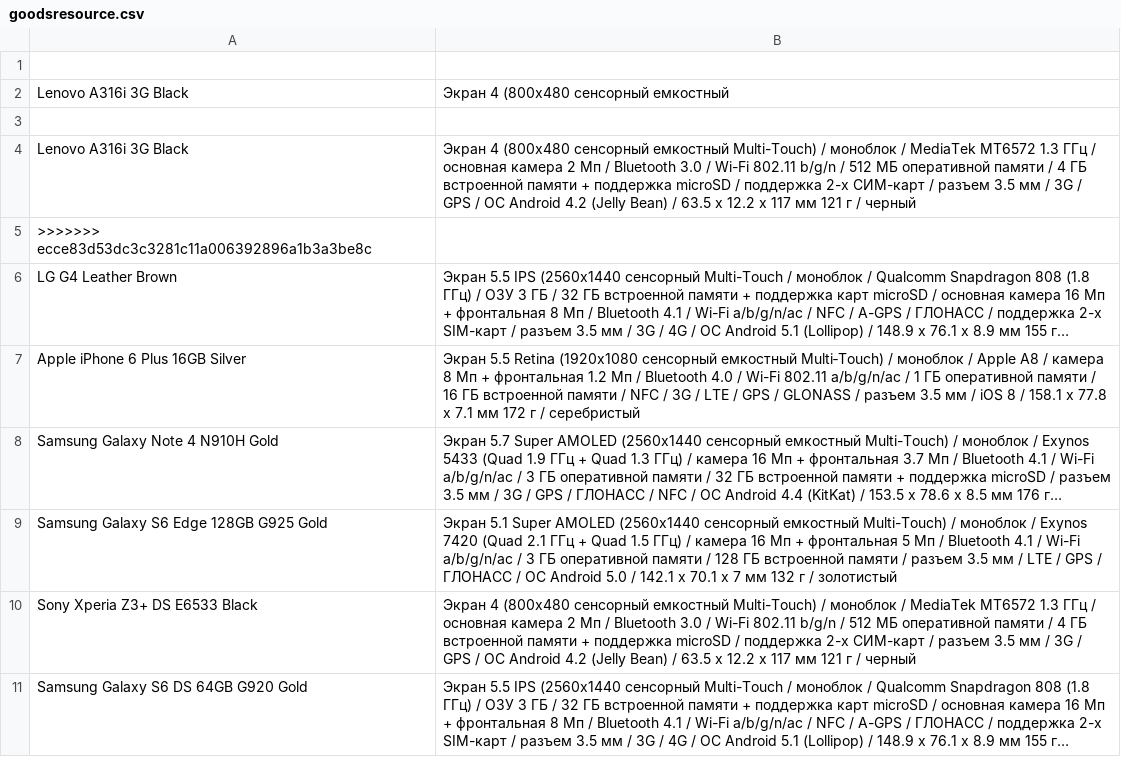
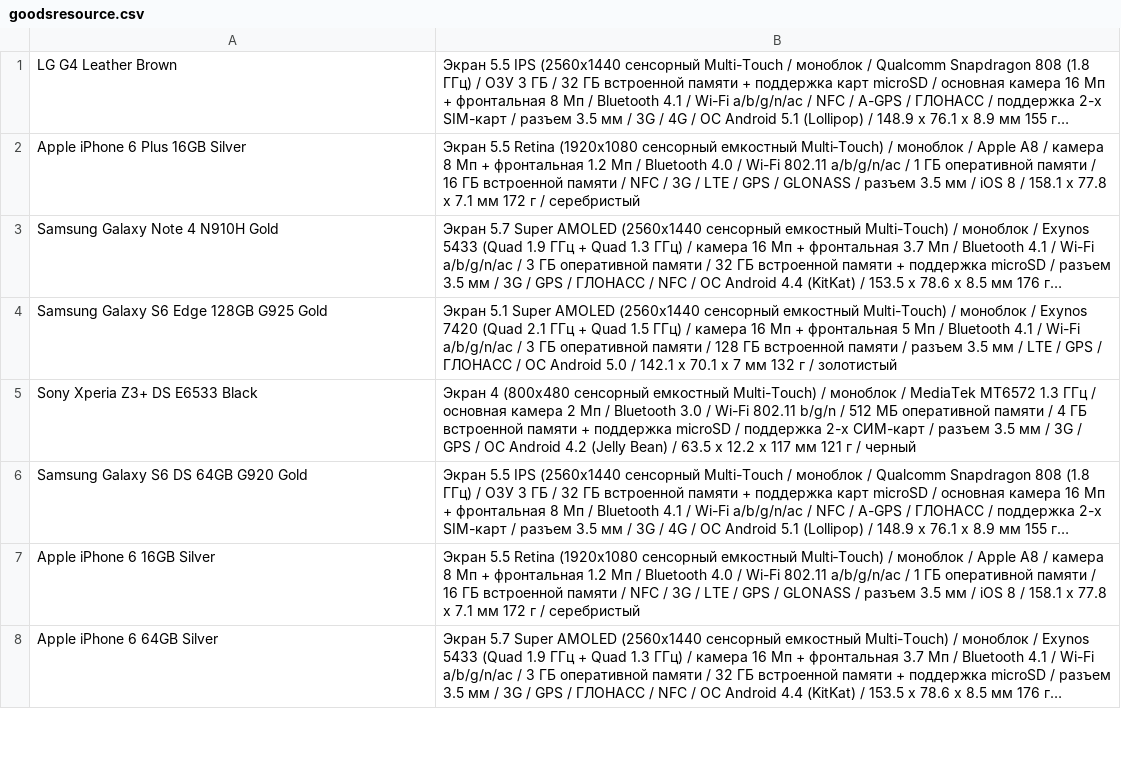
Before and after one commit to toni-mo/sales-if-ua, a CSV file: src/main/webapp/resources/goodsresource.csv, drawn as a sheet; only a part is shown; the shorter side is filled out with more unchanged rows; long unchanged cells end in …; the diff names each change by its address in the sheet, - before the commit and + after, or states it on an @@ line.

```diff
--- a/src/main/webapp/resources/goodsresource.csv
+++ b/src/main/webapp/resources/goodsresource.csv
-row 1: (empty)
-row 2: Lenovo A316i 3G Black | Экран 4 (800x480 сенсорный емкостный
-row 3: (empty)
-row 4: Lenovo A316i 3G Black | Экран 4 (800x480 сенсорный емкостный Multi-Touch) / моноблок / MediaTek MT6572 1.3 ГГц / основная камера 2 Мп / Bluetooth 3.0 / Wi-Fi 802.11 b/g/n / 512 МБ оперативной памяти / 4 ГБ встроенной памяти + поддержка microSD / поддержка 2-х СИМ-карт / разъем 3.5 мм / 3G / GPS / ОС Android 4.2 (Jelly Bean) / 63.5 x 12.2 x 117 мм 121 г / черный
-row 5: >>>>>>> ecce83d53dc3c3281c11a006392896a1b3a3be8c
```
Also changed, not shown: 2 other files.
